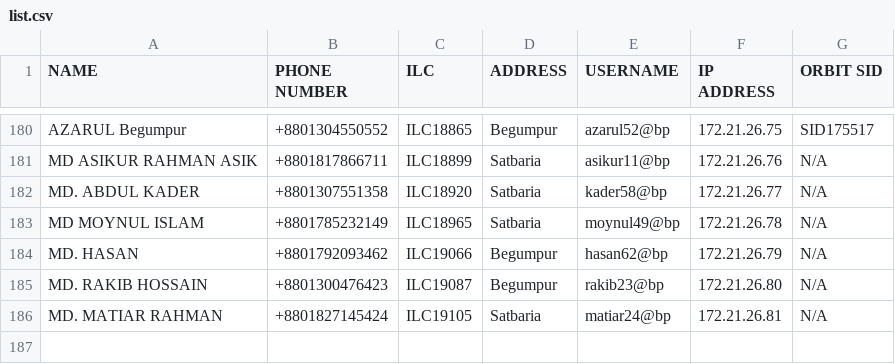
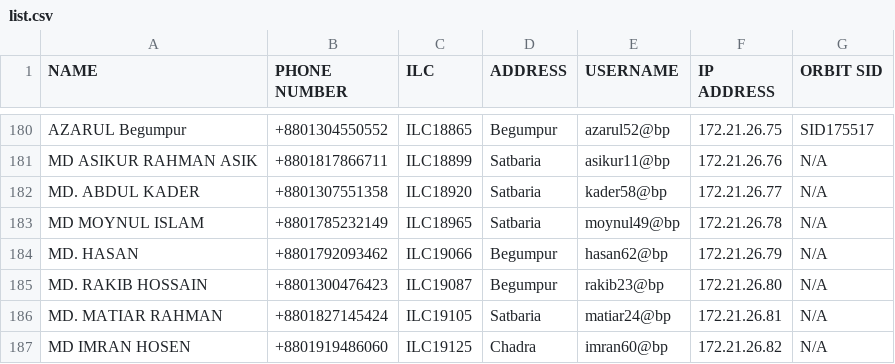
Before and after one commit to masud673/masud, a CSV file: list.csv, drawn as a sheet; only a part is shown, gaps mark what is left out.

Commit message:
list.csv

```diff
--- a/list.csv
+++ b/list.csv
@@ -186 +186,2 @@ MD. RAKIB HOSSAIN,+8801300476423,ILC19087,Begumpur,rakib23@bp,172.21.26.80,N/A
 MD. MATIAR RAHMAN,+8801827145424,ILC19105,Satbaria,matiar24@bp,172.21.26.81,N/A
+MD IMRAN HOSEN,+8801919486060,ILC19125,Chadra,imran60@bp,172.21.26.82,N/A
```
